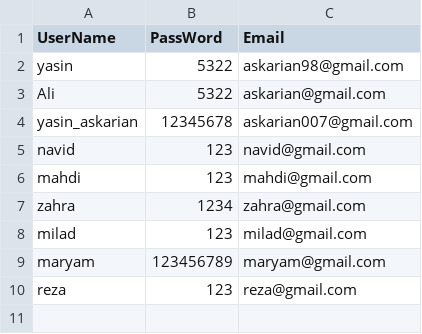
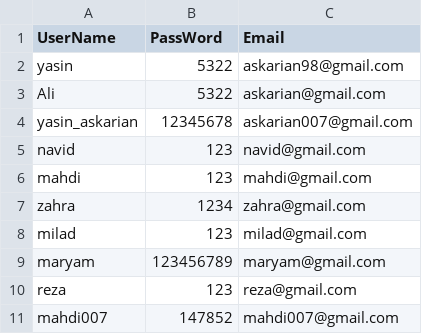
Before and after one commit to Yasinaskarian/AP97982, a CSV file: P1/P1/Login account/UserList.csv, drawn as a sheet; the diff names each change by its address in the sheet, - before the commit and + after, or states it on an @@ line.

```diff
--- a/P1/P1/Login account/UserList.csv
+++ b/P1/P1/Login account/UserList.csv
+row 11: mahdi007 | 147852 | mahdi007@gmail.com
```
Also changed, not shown: 12 other files.
